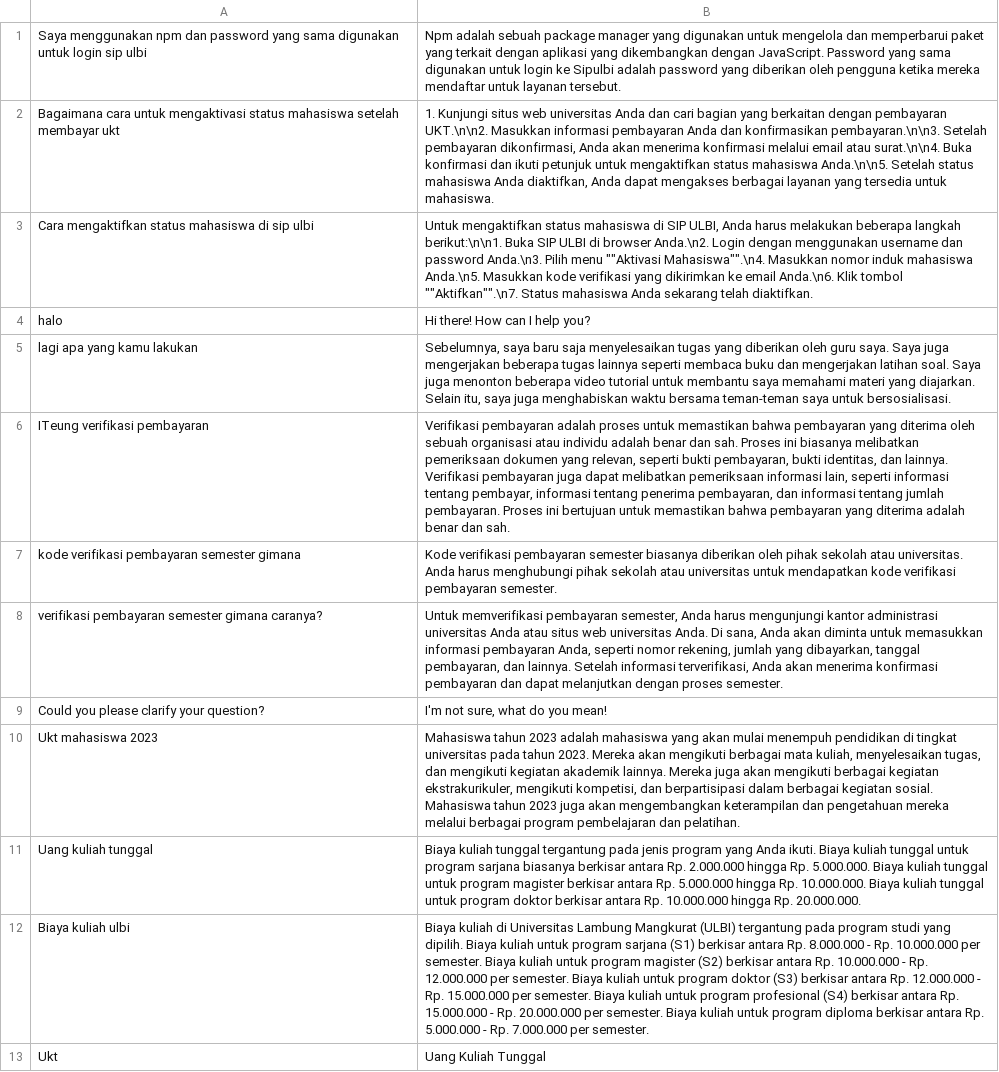
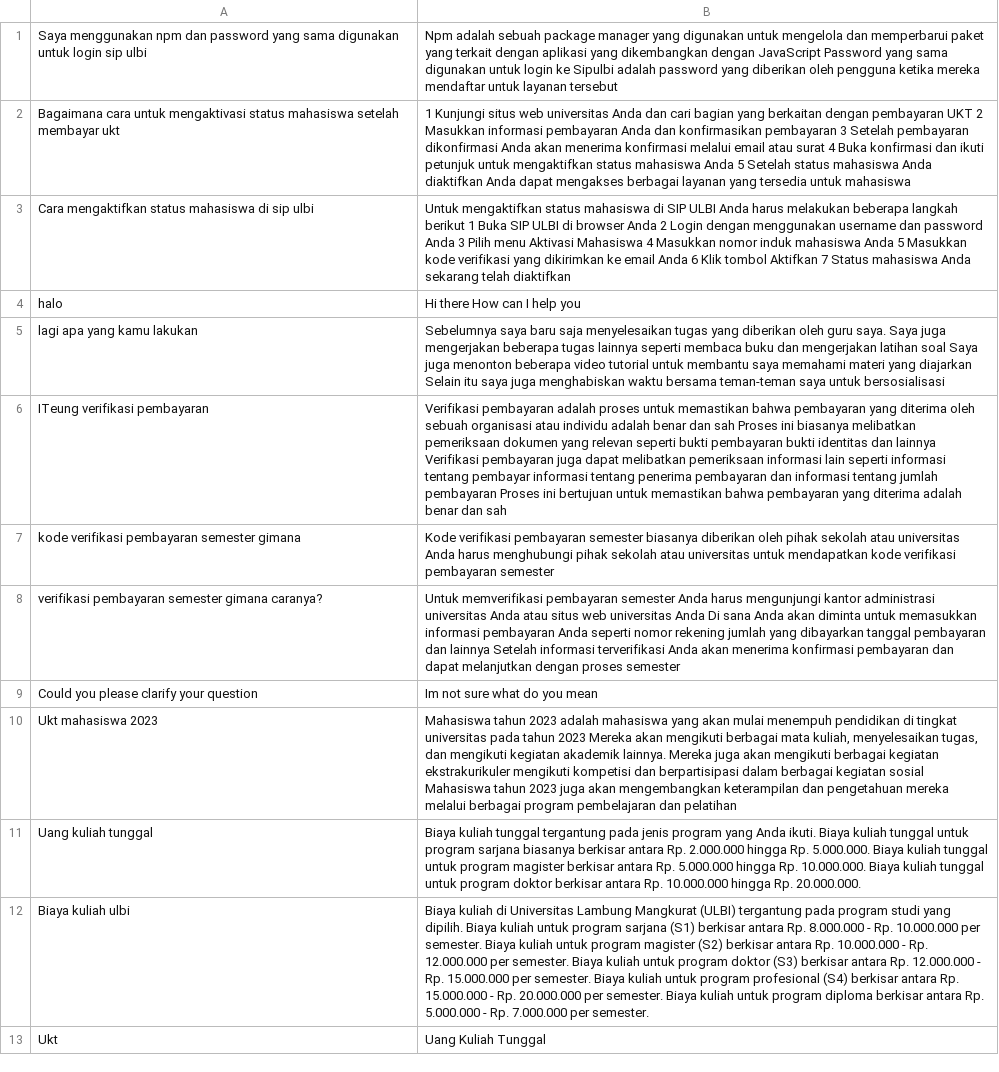
Before and after one commit to anakilang-ai/clean-dan-validasi-data, a CSV file: dataset/isnaenti-dataset/dataset-is.csv, drawn as a sheet; only a part is shown; the diff names each change by its address in the sheet, - before the commit and + after, or states it on an @@ line.

Commit message:
clean1

```diff
--- a/dataset/isnaenti-dataset/dataset-is.csv
+++ b/dataset/isnaenti-dataset/dataset-is.csv
-B1: …dikembangkan dengan JavaScript. Password yang sama digunakan untuk login ke Sipulbi adalah password yang diberikan oleh pengguna ketika mereka mendaftar untuk layanan tersebut.
+B1: …dikembangkan dengan JavaScript Password yang sama digunakan untuk login ke Sipulbi adalah password yang diberikan oleh pengguna ketika mereka mendaftar untuk layanan tersebut
-B2: 1. Kunjungi situs web universitas Anda dan cari bagian yang berkaitan dengan pembayaran UKT.\n\n2. Masukkan informasi pembayaran Anda dan konfirmasikan pembayaran.\n\n3. Setelah pembayaran dikonfirmasi, Anda akan menerima konfirmasi melalui email atau surat.\n\n4. Buka konfirmasi dan ikuti petunjuk untuk mengaktifkan status mahasiswa Anda.\n\n5. Setelah status mahasiswa Anda diaktifkan, Anda dapat mengakses berbagai layanan yang tersedia untuk mahasiswa.
+B2: 1 Kunjungi situs web universitas Anda dan cari bagian yang berkaitan dengan pembayaran UKT 2 Masukkan informasi pembayaran Anda dan konfirmasikan pembayaran 3 Setelah pembayaran dikonfirmasi Anda akan menerima konfirmasi melalui email atau surat 4 Buka konfirmasi dan ikuti petunjuk untuk mengaktifkan status mahasiswa Anda 5 Setelah status mahasiswa Anda diaktifkan Anda dapat mengakses berbagai layanan yang tersedia untuk mahasiswa
-B3: …di SIP ULBI, Anda harus melakukan beberapa langkah berikut:\n\n1. Buka SIP ULBI di browser Anda.\n2. Login dengan menggunakan username dan password Anda.\n3. Pilih menu ""Aktivasi Mahasiswa"".\n4. Masukkan nomor induk mahasiswa Anda.\n5. Masukkan kode verifikasi yang dikirimkan ke email Anda.\n6. Klik tombol ""Aktifkan"".\n7. Status mahasiswa Anda sekarang telah diaktifkan.
+B3: …di SIP ULBI Anda harus melakukan beberapa langkah berikut 1 Buka SIP ULBI di browser Anda 2 Login dengan menggunakan username dan password Anda 3 Pilih menu Aktivasi Mahasiswa 4 Masukkan nomor induk mahasiswa Anda 5 Masukkan kode verifikasi yang dikirimkan ke email Anda 6 Klik tombol Aktifkan 7 Status mahasiswa Anda sekarang telah diaktifkan
-B4: Hi there! How can I help you?
+B4: Hi there How can I help you
-B5: Sebelumnya, saya baru saja menyelesaikan tugas yang diberikan oleh guru saya. Saya juga mengerjakan beberapa tugas lainnya seperti membaca buku dan mengerjakan latihan soal. Saya juga menonton beberapa video tutorial untuk membantu saya memahami materi yang diajarkan. Selain itu, saya juga menghabiskan waktu bersama teman-teman saya untuk bersosialisasi.
+B5: Sebelumnya saya baru saja menyelesaikan tugas yang diberikan oleh guru saya. Saya juga mengerjakan beberapa tugas lainnya seperti membaca buku dan mengerjakan latihan soal Saya juga menonton beberapa video tutorial untuk membantu saya memahami materi yang diajarkan Selain itu saya juga menghabiskan waktu bersama teman-teman saya untuk bersosialisasi
-B6: …benar dan sah. Proses ini biasanya melibatkan pemeriksaan dokumen yang relevan, seperti bukti pembayaran, bukti identitas, dan lainnya. Verifikasi pembayaran juga dapat melibatkan pemeriksaan informasi lain, seperti informasi tentang pembayar, informasi tentang penerima pembayaran, dan informasi tentang jumlah pembayaran. Proses ini bertujuan untuk memastikan bahwa pembayaran yang diterima adalah benar dan sah.
+B6: …benar dan sah Proses ini biasanya melibatkan pemeriksaan dokumen yang relevan seperti bukti pembayaran bukti identitas dan lainnya Verifikasi pembayaran juga dapat melibatkan pemeriksaan informasi lain seperti informasi tentang pembayar informasi tentang penerima pembayaran dan informasi tentang jumlah pembayaran Proses ini bertujuan untuk memastikan bahwa pembayaran yang diterima adalah benar dan sah
-B7: …sekolah atau universitas. Anda harus menghubungi pihak sekolah atau universitas untuk mendapatkan kode verifikasi pembayaran semester.
+B7: …sekolah atau universitas Anda harus menghubungi pihak sekolah atau universitas untuk mendapatkan kode verifikasi pembayaran semester
-B8: …memverifikasi pembayaran semester, Anda harus mengunjungi kantor administrasi universitas Anda atau situs web universitas Anda. Di sana, Anda akan diminta untuk memasukkan informasi pembayaran Anda, seperti nomor rekening, jumlah yang dibayarkan, tanggal pembayaran, dan lainnya. Setelah informasi terverifikasi, Anda akan menerima konfirmasi pembayaran dan dapat melanjutkan dengan proses semester.
+B8: …memverifikasi pembayaran semester Anda harus mengunjungi kantor administrasi universitas Anda atau situs web universitas Anda Di sana Anda akan diminta untuk memasukkan informasi pembayaran Anda seperti nomor rekening jumlah yang dibayarkan tanggal pembayaran dan lainnya Setelah informasi terverifikasi Anda akan menerima konfirmasi pembayaran dan dapat melanjutkan dengan proses semester
-A9: Could you please clarify your question?
+A9: Could you please clarify your question
-B9: I'm not sure, what do you mean!
+B9: Im not sure what do you mean
-B10: …pada tahun 2023. Mereka akan mengikuti berbagai mata kuliah, menyelesaikan tugas, dan mengikuti kegiatan akademik lainnya. Mereka juga akan mengikuti berbagai kegiatan ekstrakurikuler, mengikuti kompetisi, dan berpartisipasi dalam berbagai kegiatan sosial. Mahasiswa tahun 2023 juga akan mengembangkan keterampilan dan pengetahuan mereka melalui berbagai program pembelajaran dan pelatihan.
+B10: …pada tahun 2023 Mereka akan mengikuti berbagai mata kuliah, menyelesaikan tugas, dan mengikuti kegiatan akademik lainnya. Mereka juga akan mengikuti berbagai kegiatan ekstrakurikuler mengikuti kompetisi dan berpartisipasi dalam berbagai kegiatan sosial Mahasiswa tahun 2023 juga akan mengembangkan keterampilan dan pengetahuan mereka melalui berbagai program pembelajaran dan pelatihan
```
